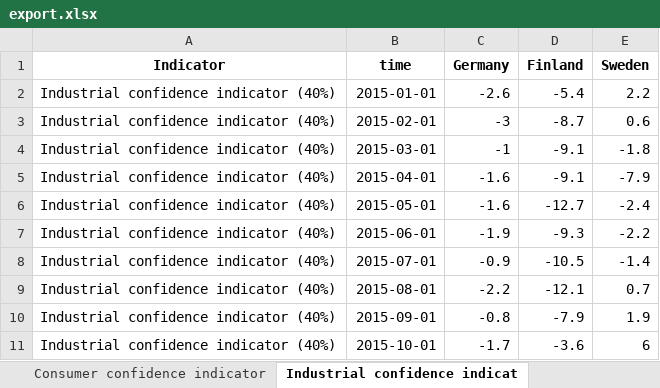
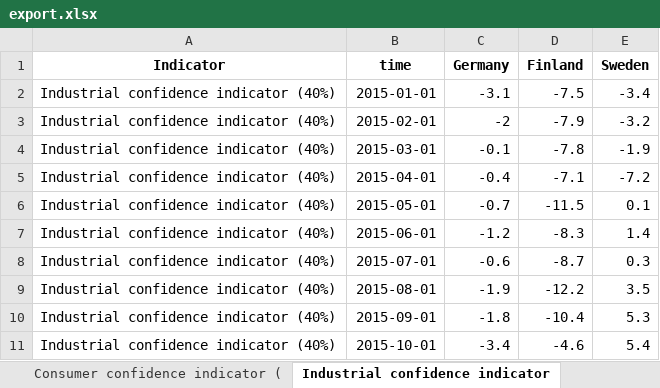
Before and after one commit to robonomist/robonomistClient, an Excel workbook: man/figures/export.xlsx, sheet Industrial confidence indicator, drawn as a sheet; only a part is shown; values as stored, in another font and other column widths than the file's, no borders; the diff covers the shown part only; the diff names each change by its address in the sheet, - before the commit and + after, or states it on an @@ line.

```diff
--- a/man/figures/export.xlsx (sheet Industrial confidence indicator)
+++ b/man/figures/export.xlsx (sheet Industrial confidence indicator)
-sheet tab: Consumer confidence indicator
+sheet tab: Consumer confidence indicator (
-sheet tab: Industrial confidence indicat
+sheet tab: Industrial confidence indicator
-C2 (Germany): -2.6
+C2 (Germany): -3.1
-D2 (Finland): -5.4
+D2 (Finland): -7.5
-E2 (Sweden): 2.2
+E2 (Sweden): -3.4
-C3 (Germany): -3
+C3 (Germany): -2
-D3 (Finland): -8.7
+D3 (Finland): -7.9
-E3 (Sweden): 0.6
+E3 (Sweden): -3.2
-C4 (Germany): -1
+C4 (Germany): -0.1
-D4 (Finland): -9.1
+D4 (Finland): -7.8
-E4 (Sweden): -1.8
+E4 (Sweden): -1.9
-C5 (Germany): -1.6
+C5 (Germany): -0.4
-D5 (Finland): -9.1
+D5 (Finland): -7.1
-E5 (Sweden): -7.9
+E5 (Sweden): -7.2
-C6 (Germany): -1.6
+C6 (Germany): -0.7
-D6 (Finland): -12.7
+D6 (Finland): -11.5
-E6 (Sweden): -2.4
+E6 (Sweden): 0.1
-C7 (Germany): -1.9
+C7 (Germany): -1.2
-D7 (Finland): -9.3
+D7 (Finland): -8.3
-E7 (Sweden): -2.2
+E7 (Sweden): 1.4
-C8 (Germany): -0.9
+C8 (Germany): -0.6
-D8 (Finland): -10.5
+D8 (Finland): -8.7
-E8 (Sweden): -1.4
+E8 (Sweden): 0.3
-C9 (Germany): -2.2
+C9 (Germany): -1.9
-D9 (Finland): -12.1
+D9 (Finland): -12.2
-E9 (Sweden): 0.7
+E9 (Sweden): 3.5
-C10 (Germany): -0.8
+C10 (Germany): -1.8
-D10 (Finland): -7.9
+D10 (Finland): -10.4
-E10 (Sweden): 1.9
+E10 (Sweden): 5.3
-C11 (Germany): -1.7
+C11 (Germany): -3.4
-D11 (Finland): -3.6
+D11 (Finland): -4.6
-E11 (Sweden): 6
+E11 (Sweden): 5.4
```
Also changed, not shown: 22 added rows and 219 edited cells elsewhere in this sheet, sheet Construction confidence indicat, sheet Services confidence indicator (, sheet Retail trade confidence indicat, sheet The Economic sentiment indicato, sheet Consumer confidence indicator (, sheet The Employment expectations ind, other sheet tabs, 4 other files.
